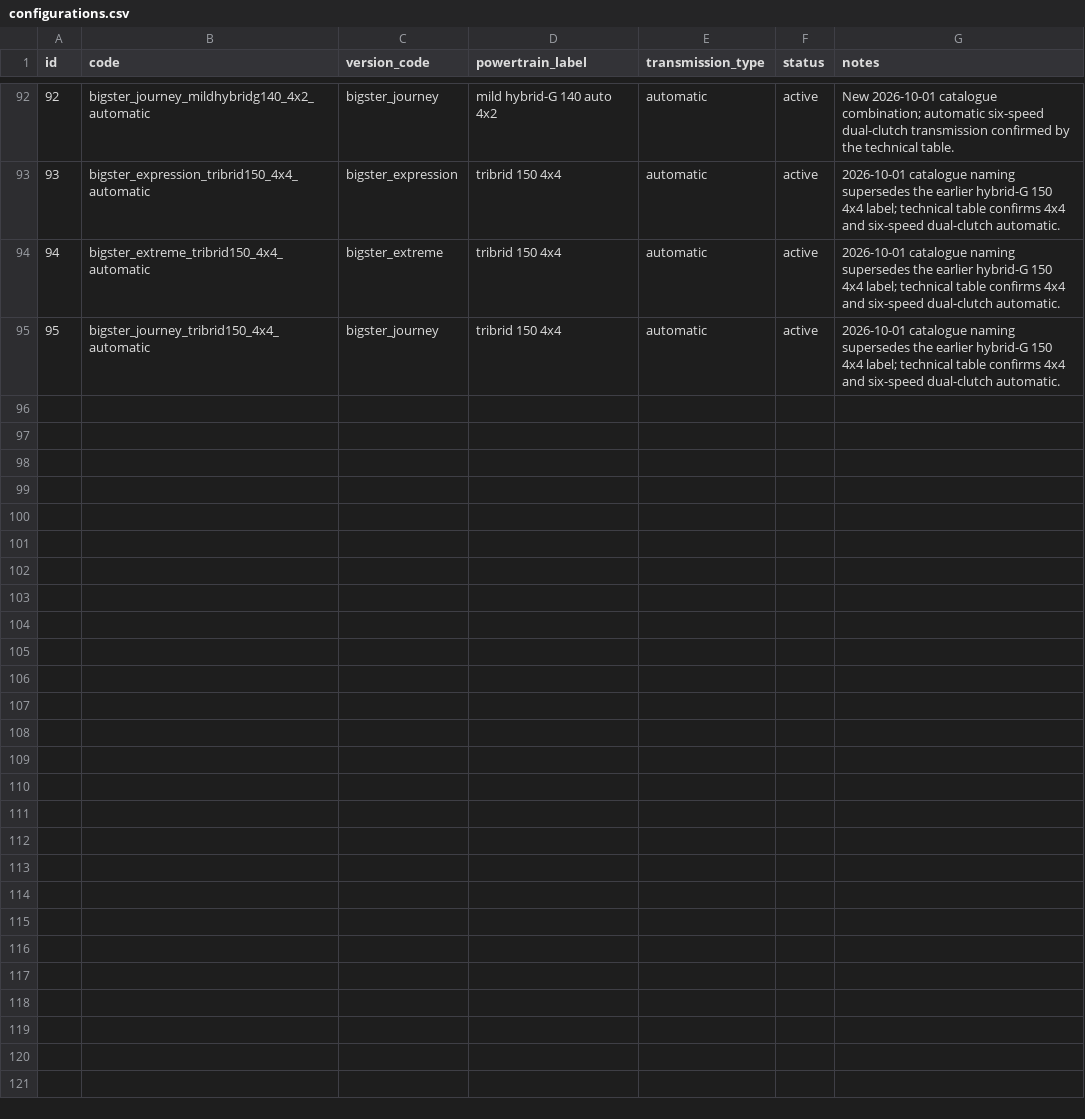
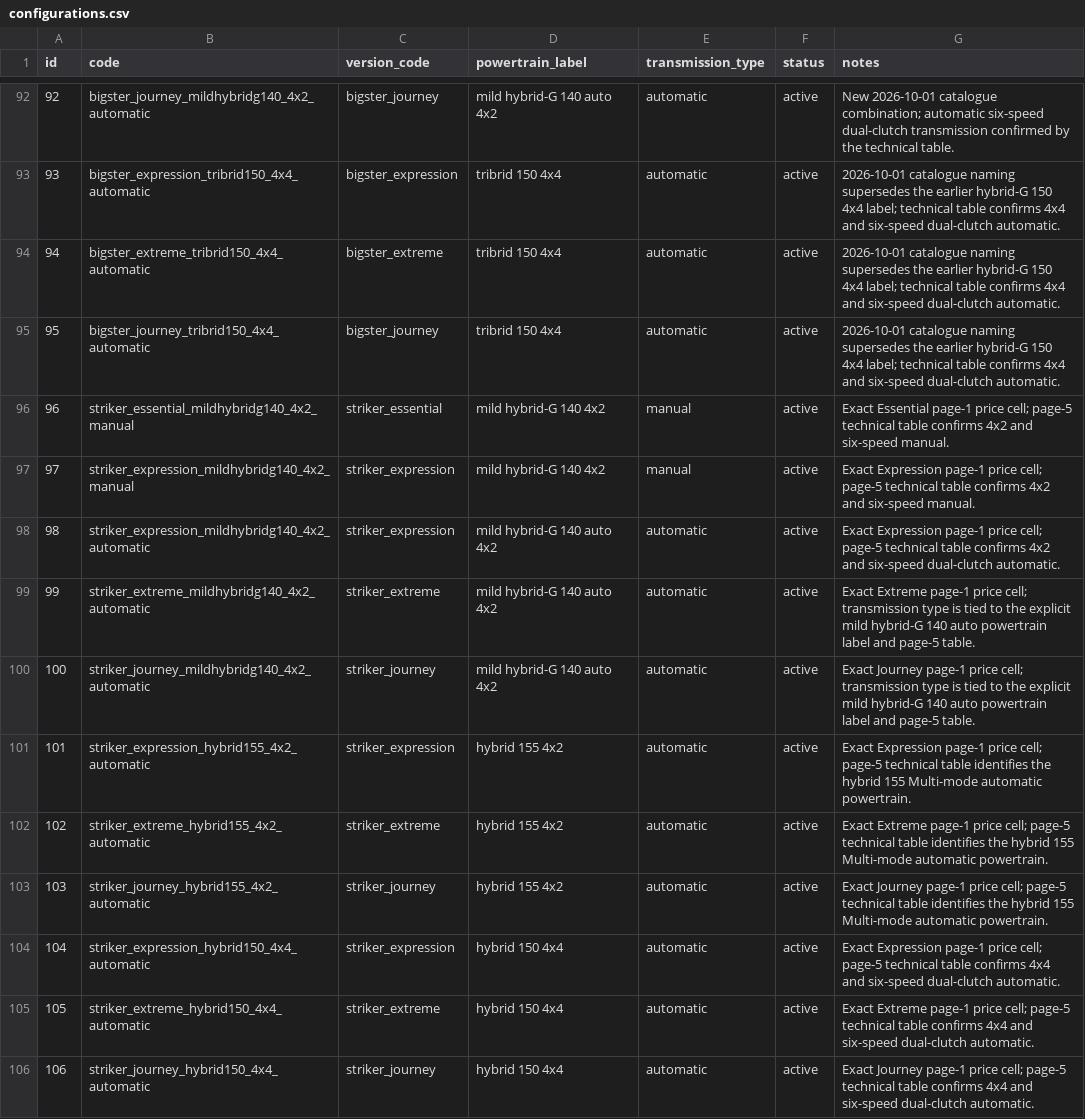
Before and after one commit to xbodzio7/Dacia-Knowledge-Base, a CSV file: data/master/configurations.csv, drawn as a sheet; only a part is shown, gaps mark what is left out; the diff names each change by its address in the sheet, - before the commit and + after, or states it on an @@ line.

Commit message:
data: add 11 Striker MY26 catalogue configurations

```diff
--- a/data/master/configurations.csv
+++ b/data/master/configurations.csv
+row 96: 96 | striker_essential_mildhybridg140_4x2_manual | striker_essential | mild hybrid-G 140 4x2 | manual | active | Exact Essential page-1 price cell; page-5 technical table confirms 4x2 and six-speed manual.
+row 97: 97 | striker_expression_mildhybridg140_4x2_manual | striker_expression | mild hybrid-G 140 4x2 | manual | active | Exact Expression page-1 price cell; page-5 technical table confirms 4x2 and six-speed manual.
+row 98: 98 | striker_expression_mildhybridg140_4x2_automatic | striker_expression | mild hybrid-G 140 auto 4x2 | automatic | active | Exact Expression page-1 price cell; page-5 technical table confirms 4x2 and six-speed dual-clutch automatic.
+row 99: 99 | striker_extreme_mildhybridg140_4x2_automatic | striker_extreme | mild hybrid-G 140 auto 4x2 | automatic | active | Exact Extreme page-1 price cell; transmission type is tied to the explicit mild hybrid-G 140 auto powertrain label and page-5 table.
+row 100: 100 | striker_journey_mildhybridg140_4x2_automatic | striker_journey | mild hybrid-G 140 auto 4x2 | automatic | active | Exact Journey page-1 price cell; transmission type is tied to the explicit mild hybrid-G 140 auto powertrain label and page-5 table.
+row 101: 101 | striker_expression_hybrid155_4x2_automatic | striker_expression | hybrid 155 4x2 | automatic | active | Exact Expression page-1 price cell; page-5 technical table identifies the hybrid 155 Multi-mode automatic powertrain.
+row 102: 102 | striker_extreme_hybrid155_4x2_automatic | striker_extreme | hybrid 155 4x2 | automatic | active | Exact Extreme page-1 price cell; page-5 technical table identifies the hybrid 155 Multi-mode automatic powertrain.
+row 103: 103 | striker_journey_hybrid155_4x2_automatic | striker_journey | hybrid 155 4x2 | automatic | active | Exact Journey page-1 price cell; page-5 technical table identifies the hybrid 155 Multi-mode automatic powertrain.
+row 104: 104 | striker_expression_hybrid150_4x4_automatic | striker_expression | hybrid 150 4x4 | automatic | active | Exact Expression page-1 price cell; page-5 technical table confirms 4x4 and six-speed dual-clutch automatic.
+row 105: 105 | striker_extreme_hybrid150_4x4_automatic | striker_extreme | hybrid 150 4x4 | automatic | active | Exact Extreme page-1 price cell; page-5 technical table confirms 4x4 and six-speed dual-clutch automatic.
+row 106: 106 | striker_journey_hybrid150_4x4_automatic | striker_journey | hybrid 150 4x4 | automatic | active | Exact Journey page-1 price cell; page-5 technical table confirms 4x4 and six-speed dual-clutch automatic.
```
